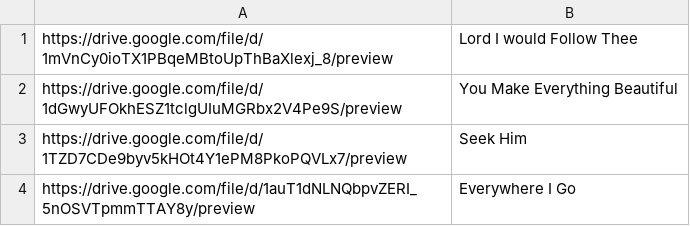
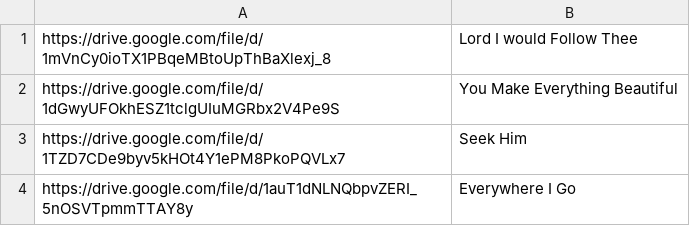
Before and after one commit to California-San-Diego-Mission/inspire-replay-viewer, a CSV file: videos.csv, drawn as a sheet.

Commit message:
remove /preview from the urls in csv

```diff
--- a/videos.csv
+++ b/videos.csv
@@ -1,4 +1,4 @@
-https://drive.google.com/file/d/1mVnCy0ioTX1PBqeMBtoUpThBaXlexj_8/preview, Lord I would Follow Thee
-https://drive.google.com/file/d/1dGwyUFOkhESZ1tclgUIuMGRbx2V4Pe9S/preview, You Make Everything Beautiful
-https://drive.google.com/file/d/1TZD7CDe9byv5kHOt4Y1ePM8PkoPQVLx7/preview, Seek Him
-https://drive.google.com/file/d/1auT1dNLNQbpvZERI_5nOSVTpmmTTAY8y/preview, Everywhere I Go
+https://drive.google.com/file/d/1mVnCy0ioTX1PBqeMBtoUpThBaXlexj_8, Lord I would Follow Thee
+https://drive.google.com/file/d/1dGwyUFOkhESZ1tclgUIuMGRbx2V4Pe9S, You Make Everything Beautiful
+https://drive.google.com/file/d/1TZD7CDe9byv5kHOt4Y1ePM8PkoPQVLx7, Seek Him
+https://drive.google.com/file/d/1auT1dNLNQbpvZERI_5nOSVTpmmTTAY8y, Everywhere I Go
```
